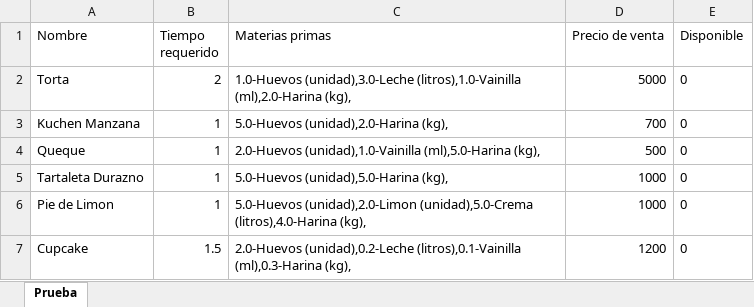
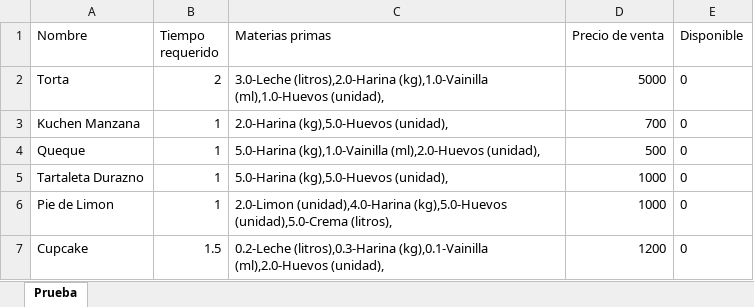
Before and after one commit to javicabrera/laCartaDeNanaYRene, an Excel workbook: Nana&Rene/Productos.xlsx, sheet Prueba, drawn as a sheet; values as stored, in another font and other column widths than the file's, no borders; the diff names each change by its address in the sheet, - before the commit and + after, or states it on an @@ line.

```diff
--- a/Nana&Rene/Productos.xlsx (sheet Prueba)
+++ b/Nana&Rene/Productos.xlsx (sheet Prueba)
-C2 (Materias primas): 1.0-Huevos (unidad),3.0-Leche (litros),1.0-Vainilla (ml),2.0-Harina (kg),
+C2 (Materias primas): 3.0-Leche (litros),2.0-Harina (kg),1.0-Vainilla (ml),1.0-Huevos (unidad),
-C3 (Materias primas): 5.0-Huevos (unidad),2.0-Harina (kg),
+C3 (Materias primas): 2.0-Harina (kg),5.0-Huevos (unidad),
-C4 (Materias primas): 2.0-Huevos (unidad),1.0-Vainilla (ml),5.0-Harina (kg),
+C4 (Materias primas): 5.0-Harina (kg),1.0-Vainilla (ml),2.0-Huevos (unidad),
-C5 (Materias primas): 5.0-Huevos (unidad),5.0-Harina (kg),
+C5 (Materias primas): 5.0-Harina (kg),5.0-Huevos (unidad),
-C6 (Materias primas): 5.0-Huevos (unidad),2.0-Limon (unidad),5.0-Crema (litros),4.0-Harina (kg),
+C6 (Materias primas): 2.0-Limon (unidad),4.0-Harina (kg),5.0-Huevos (unidad),5.0-Crema (litros),
-C7 (Materias primas): 2.0-Huevos (unidad),0.2-Leche (litros),0.1-Vainilla (ml),0.3-Harina (kg),
+C7 (Materias primas): 0.2-Leche (litros),0.3-Harina (kg),0.1-Vainilla (ml),2.0-Huevos (unidad),
```
Also changed, not shown: Nana&Rene/Clientes.xlsx, Nana&Rene/MateriasPrimas.xlsx, 9 other files.
